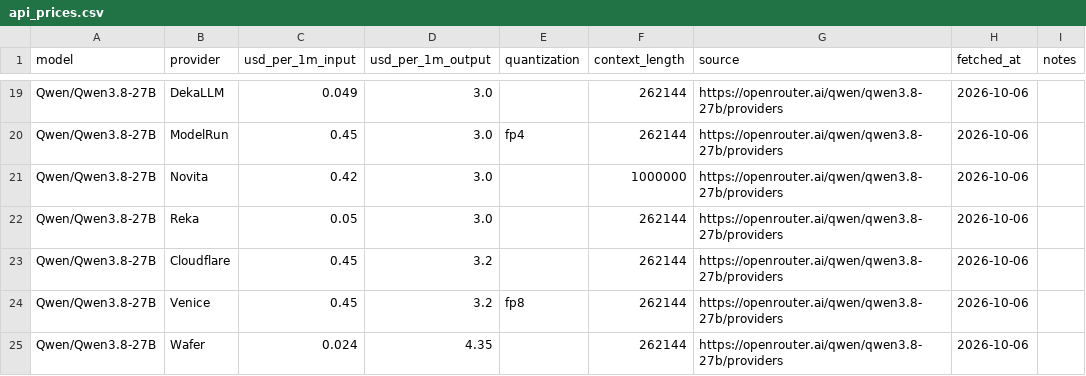
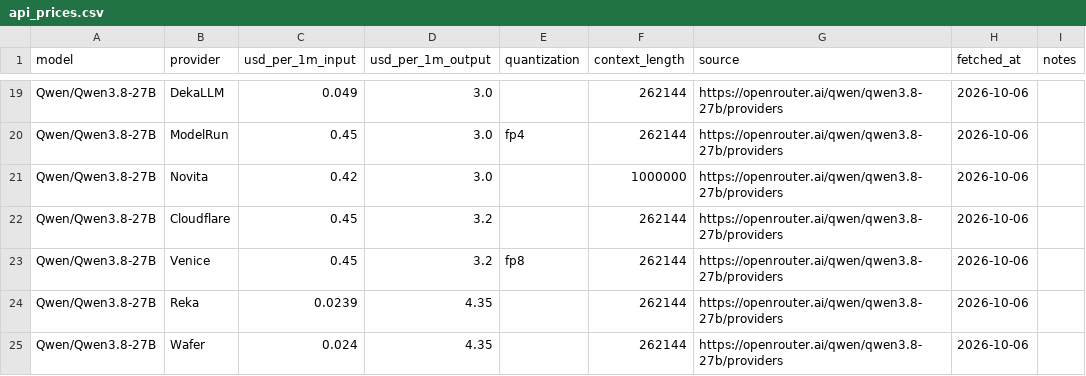
Before and after one commit to tgarg01/silybench-data, a CSV file: derived/csv/api_prices.csv, drawn as a sheet; only a part is shown, gaps mark what is left out.

```diff
--- a/derived/csv/api_prices.csv
+++ b/derived/csv/api_prices.csv
@@ -21,5 +21,5 @@ Qwen/Qwen3.8-27B,ModelRun,0.45,3.0,fp4,262144,https://openrouter.ai/qwen/qwen3.8
 Qwen/Qwen3.8-27B,Novita,0.42,3.0,,1000000,https://openrouter.ai/qwen/qwen3.8-27b/providers,2026-10-06,
-Qwen/Qwen3.8-27B,Reka,0.05,3.0,,262144,https://openrouter.ai/qwen/qwen3.8-27b/providers,2026-10-06,
 Qwen/Qwen3.8-27B,Cloudflare,0.45,3.2,,262144,https://openrouter.ai/qwen/qwen3.8-27b/providers,2026-10-06,
 Qwen/Qwen3.8-27B,Venice,0.45,3.2,fp8,262144,https://openrouter.ai/qwen/qwen3.8-27b/providers,2026-10-06,
+Qwen/Qwen3.8-27B,Reka,0.0239,4.35,,262144,https://openrouter.ai/qwen/qwen3.8-27b/providers,2026-10-06,
 Qwen/Qwen3.8-27B,Wafer,0.024,4.35,,262144,https://openrouter.ai/qwen/qwen3.8-27b/providers,2026-10-06,
```
Also changed, not shown: derived/csv/gpu_prices.csv, derived/csv/hosted_costs.csv, 4 other files.
